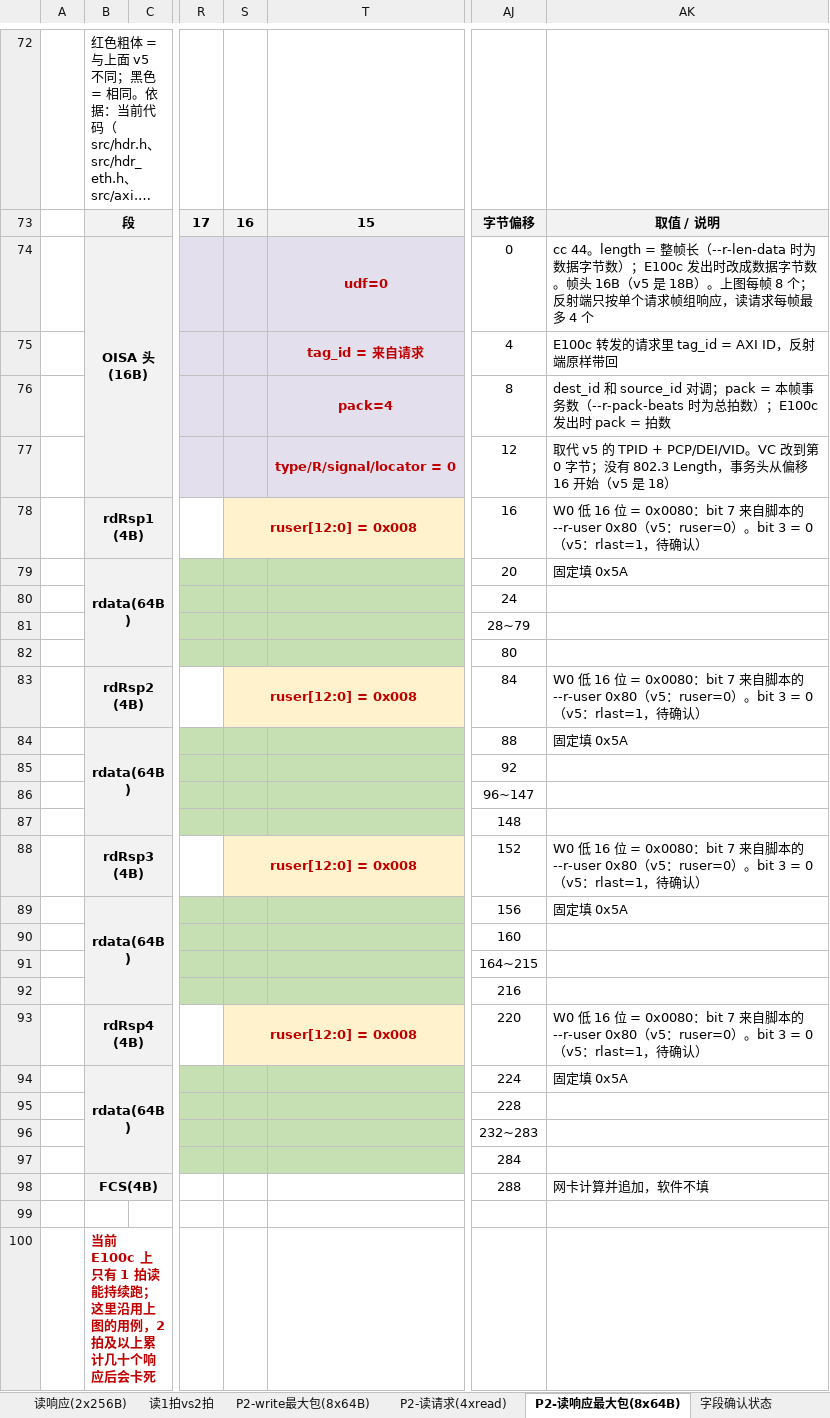
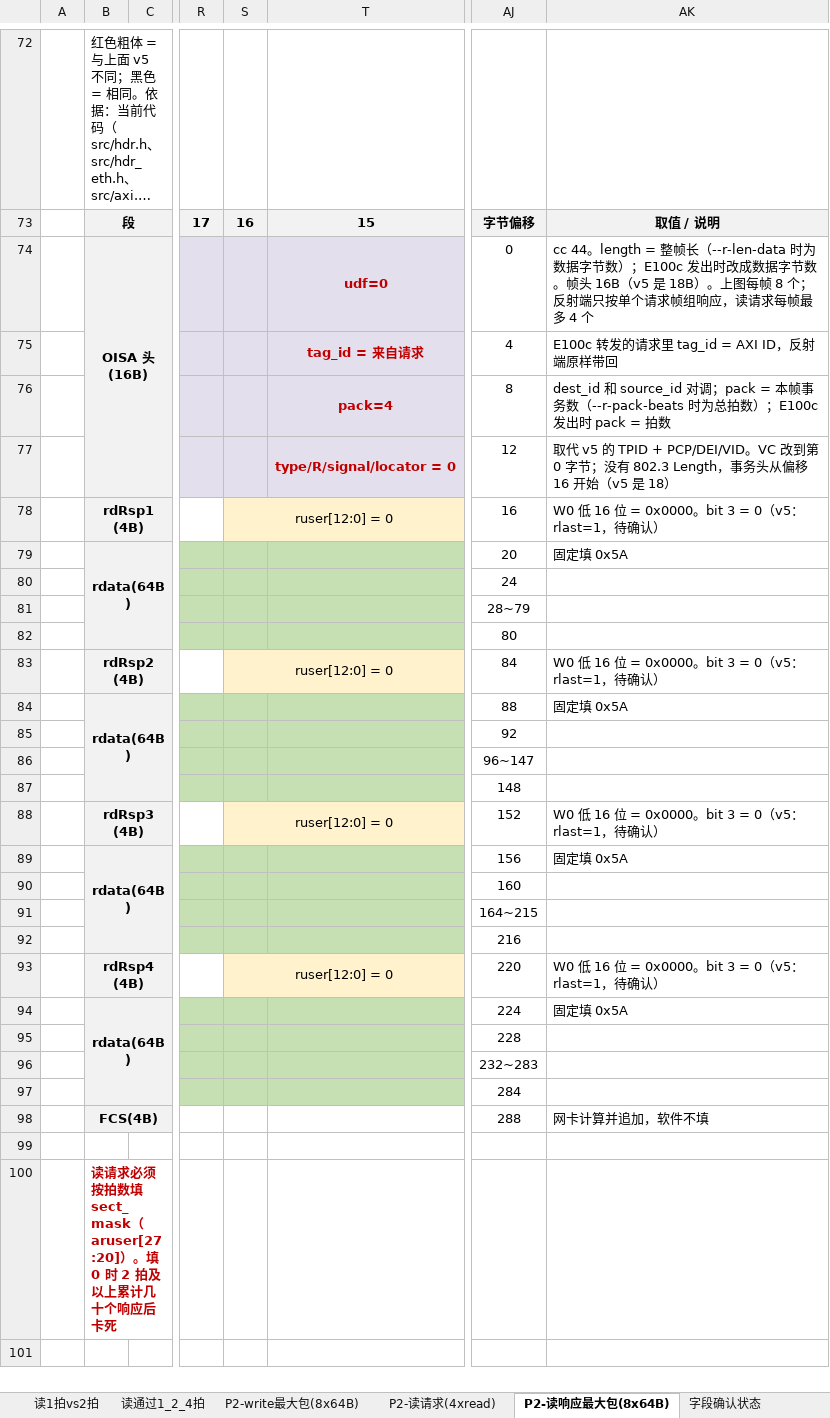
Before and after one commit to talk2xumeng/axi-test, an Excel workbook: docs/AXI包格式_v5_读写.xlsx, sheet P2-读响应最大包(8x64B), drawn as a sheet; only a part is shown, gaps mark what is left out; long unchanged cells end in …; values as stored, in another font and other column widths than the file's, no borders; the diff names each change by its address in the sheet, - before the commit and + after, or states it on an @@ line.

```diff
--- a/docs/AXI包格式_v5_读写.xlsx (sheet P2-读响应最大包(8x64B))
+++ b/docs/AXI包格式_v5_读写.xlsx (sheet P2-读响应最大包(8x64B))
+sheet tab: 读通过1_2_4拍
-S78: ruser[12:0] = 0x008
+S78: ruser[12:0] = 0
@@ S78 bold: on → off, text colour: #C00000 → black @@
-AK78: …16 位 = 0x0080：bit 7 来自脚本的 --r-user 0x80（v5：ruser=0）。bit 3 =…
+AK78: …16 位 = 0x0000。bit 3 =…
-S83: ruser[12:0] = 0x008
+S83: ruser[12:0] = 0
@@ S83 bold: on → off, text colour: #C00000 → black @@
-AK83: …16 位 = 0x0080：bit 7 来自脚本的 --r-user 0x80（v5：ruser=0）。bit 3 =…
+AK83: …16 位 = 0x0000。bit 3 =…
-S88: ruser[12:0] = 0x008
+S88: ruser[12:0] = 0
@@ S88 bold: on → off, text colour: #C00000 → black @@
-AK88: …16 位 = 0x0080：bit 7 来自脚本的 --r-user 0x80（v5：ruser=0）。bit 3 =…
+AK88: …16 位 = 0x0000。bit 3 =…
-S93: ruser[12:0] = 0x008
+S93: ruser[12:0] = 0
@@ S93 bold: on → off, text colour: #C00000 → black @@
-AK93: …16 位 = 0x0080：bit 7 来自脚本的 --r-user 0x80（v5：ruser=0）。bit 3 =…
+AK93: …16 位 = 0x0000。bit 3 =…
-B100: 当前 E100c 上只有 1 拍读能持续跑；这里沿用上图的用例，2 拍及以上累计几十个响应后会卡死
+B100: 读请求必须按拍数填 sect_mask（aruser[27:20]）。填 0 时 2 拍及以上累计几十个响应后卡死
```
Also changed, not shown: sheet P2-读请求(4xread), sheet 字段确认状态, sheet 读请求(2xread), sheet 读响应(2x256B), sheet 读1拍vs2拍, 8 other files.
